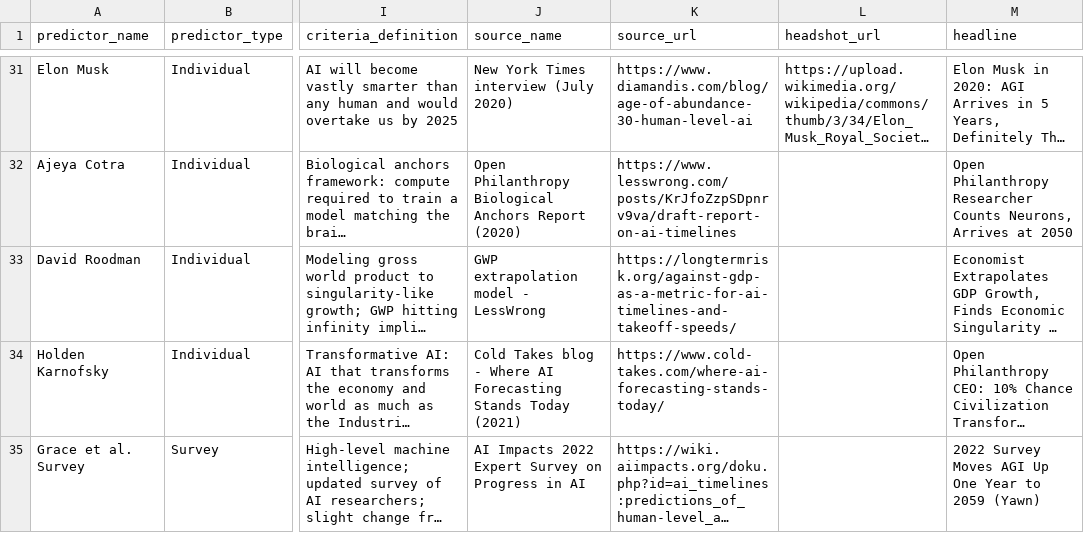
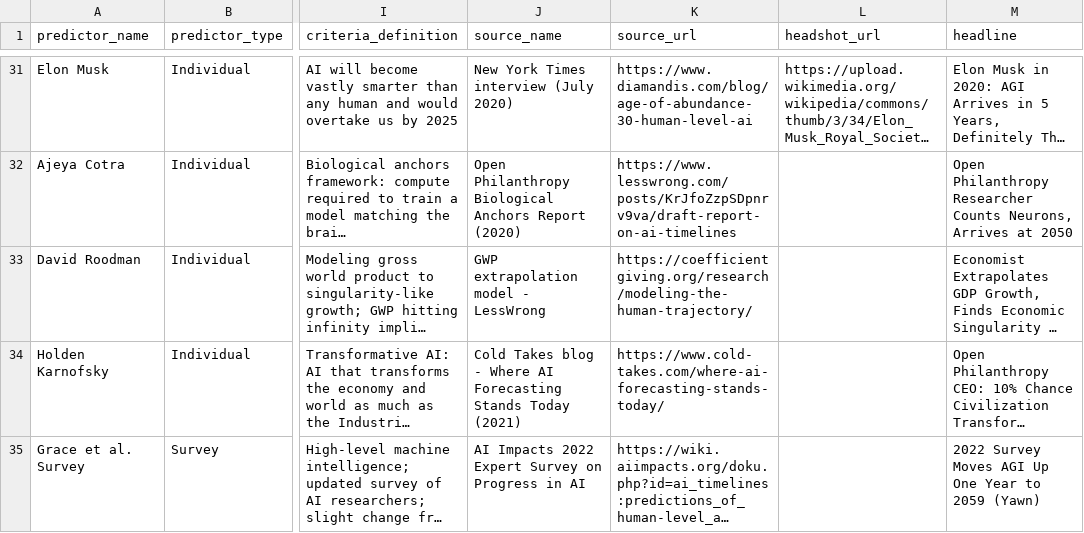
Before and after one commit to levilansing/singularity, a CSV file: data/predictions.csv, drawn as a sheet; only a part is shown, gaps mark what is left out; long unchanged cells end in …; the diff names each change by its address in the sheet, - before the commit and + after, or states it on an @@ line.

```diff
--- a/data/predictions.csv
+++ b/data/predictions.csv
-K33 (source_url): https://longtermrisk.org/against-gdp-as-a-metric-for-ai-timelines-and-takeoff-speeds/
+K33 (source_url): https://coefficientgiving.org/research/modeling-the-human-trajectory/
```
Also changed, not shown: 50 other files.
